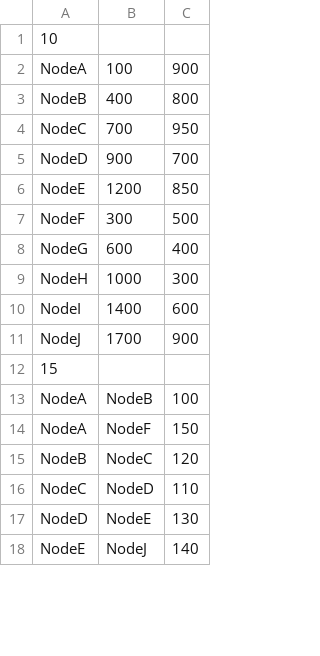
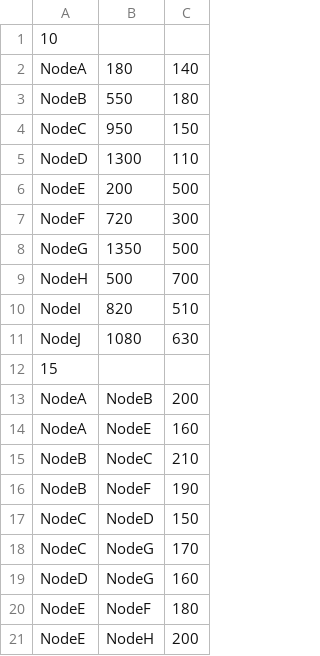
Before and after one commit to boorapi/Dijkstra-s-algorithm, a CSV file: simulation_data3.csv, drawn as a sheet; only a part is shown; the diff covers the shown part only.

```diff
--- a/simulation_data3.csv
+++ b/simulation_data3.csv
@@ -1,18 +1,21 @@
 10
-NodeA,100,900
-NodeB,400,800
-NodeC,700,950
-NodeD,900,700
-NodeE,1200,850
-NodeF,300,500
-NodeG,600,400
-NodeH,1000,300
-NodeI,1400,600
-NodeJ,1700,900
+NodeA,180,140
+NodeB,550,180
+NodeC,950,150
+NodeD,1300,110
+NodeE,200,500
+NodeF,720,300
+NodeG,1350,500
+NodeH,500,700
+NodeI,820,510
+NodeJ,1080,630
 15
-NodeA,NodeB,100
-NodeA,NodeF,150
-NodeB,NodeC,120
-NodeC,NodeD,110
-NodeD,NodeE,130
-NodeE,NodeJ,140
+NodeA,NodeB,200
+NodeA,NodeE,160
+NodeB,NodeC,210
+NodeB,NodeF,190
+NodeC,NodeD,150
+NodeC,NodeG,170
+NodeD,NodeG,160
+NodeE,NodeF,180
+NodeE,NodeH,200
```
Also changed, not shown: 1 added row, 4 removed rows and 6 edited cells elsewhere in this file, simulation_data2.csv, 7 other files.
